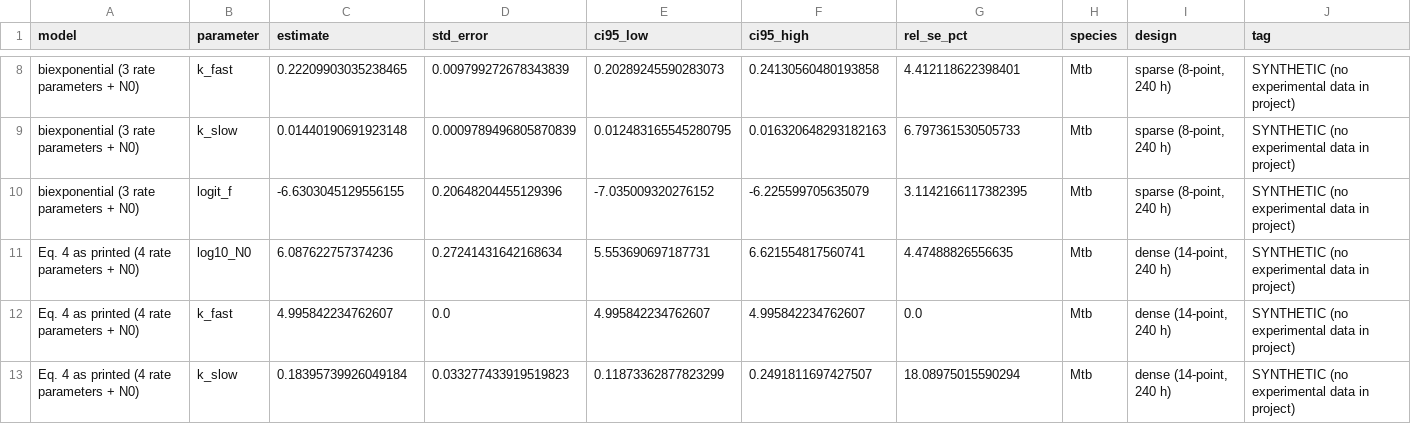
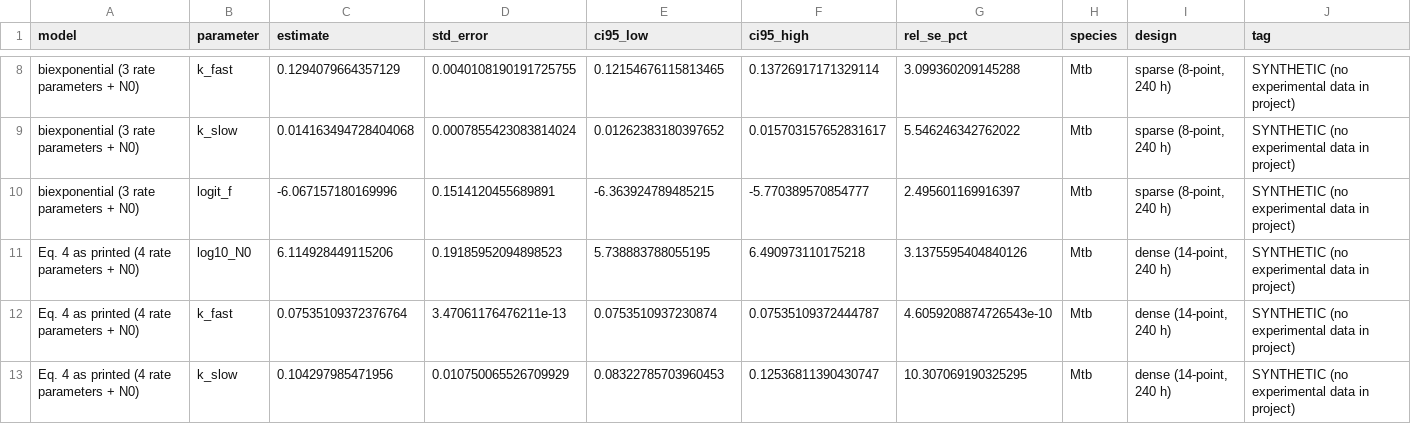
Before and after one commit to piranfar/comparative_model_presistance, a CSV file: results/tables/fit_summary.csv, drawn as a sheet; only a part is shown, gaps mark what is left out; the diff covers the shown part only; the diff names each change by its address in the sheet, - before the commit and + after, or states it on an @@ line.

```diff
--- a/results/tables/fit_summary.csv
+++ b/results/tables/fit_summary.csv
-C8 (estimate): 0.22209903035238465
+C8 (estimate): 0.1294079664357129
-D8 (std_error): 0.009799272678343839
+D8 (std_error): 0.0040108190191725755
-E8 (ci95_low): 0.20289245590283073
+E8 (ci95_low): 0.12154676115813465
-F8 (ci95_high): 0.24130560480193858
+F8 (ci95_high): 0.13726917171329114
-G8 (rel_se_pct): 4.412118622398401
+G8 (rel_se_pct): 3.099360209145288
-C9 (estimate): 0.01440190691923148
+C9 (estimate): 0.014163494728404068
-D9 (std_error): 0.0009789496805870839
+D9 (std_error): 0.0007855423083814024
-E9 (ci95_low): 0.012483165545280795
+E9 (ci95_low): 0.01262383180397652
-F9 (ci95_high): 0.016320648293182163
+F9 (ci95_high): 0.015703157652831617
-G9 (rel_se_pct): 6.797361530505733
+G9 (rel_se_pct): 5.546246342762022
-C10 (estimate): -6.6303045129556155
+C10 (estimate): -6.067157180169996
-D10 (std_error): 0.20648204455129396
+D10 (std_error): 0.1514120455689891
-E10 (ci95_low): -7.035009320276152
+E10 (ci95_low): -6.363924789485215
-F10 (ci95_high): -6.225599705635079
+F10 (ci95_high): -5.770389570854777
-G10 (rel_se_pct): 3.1142166117382395
+G10 (rel_se_pct): 2.495601169916397
-C11 (estimate): 6.087622757374236
+C11 (estimate): 6.114928449115206
-D11 (std_error): 0.27241431642168634
+D11 (std_error): 0.19185952094898523
-E11 (ci95_low): 5.553690697187731
+E11 (ci95_low): 5.738883788055195
-F11 (ci95_high): 6.621554817560741
+F11 (ci95_high): 6.490973110175218
-G11 (rel_se_pct): 4.47488826556635
+G11 (rel_se_pct): 3.1375595404840126
-C12 (estimate): 4.995842234762607
+C12 (estimate): 0.07535109372376764
-D12 (std_error): 0.0
+D12 (std_error): 3.47061176476211e-13
-E12 (ci95_low): 4.995842234762607
+E12 (ci95_low): 0.0753510937230874
-F12 (ci95_high): 4.995842234762607
+F12 (ci95_high): 0.07535109372444787
-G12 (rel_se_pct): 0.0
+G12 (rel_se_pct): 4.6059208874726543e-10
-C13 (estimate): 0.18395739926049184
+C13 (estimate): 0.104297985471956
-D13 (std_error): 0.033277433919519823
+D13 (std_error): 0.010750065526709929
-E13 (ci95_low): 0.11873362877823299
+E13 (ci95_low): 0.08322785703960453
-F13 (ci95_high): 0.2491811697427507
+F13 (ci95_high): 0.12536811390430747
-G13 (rel_se_pct): 18.08975015590294
+G13 (rel_se_pct): 10.307069190325295
```
Also changed, not shown: 132 edited cells elsewhere in this file, results/tables/r2_vs_aicc_discrimination.csv, 11 other files.
